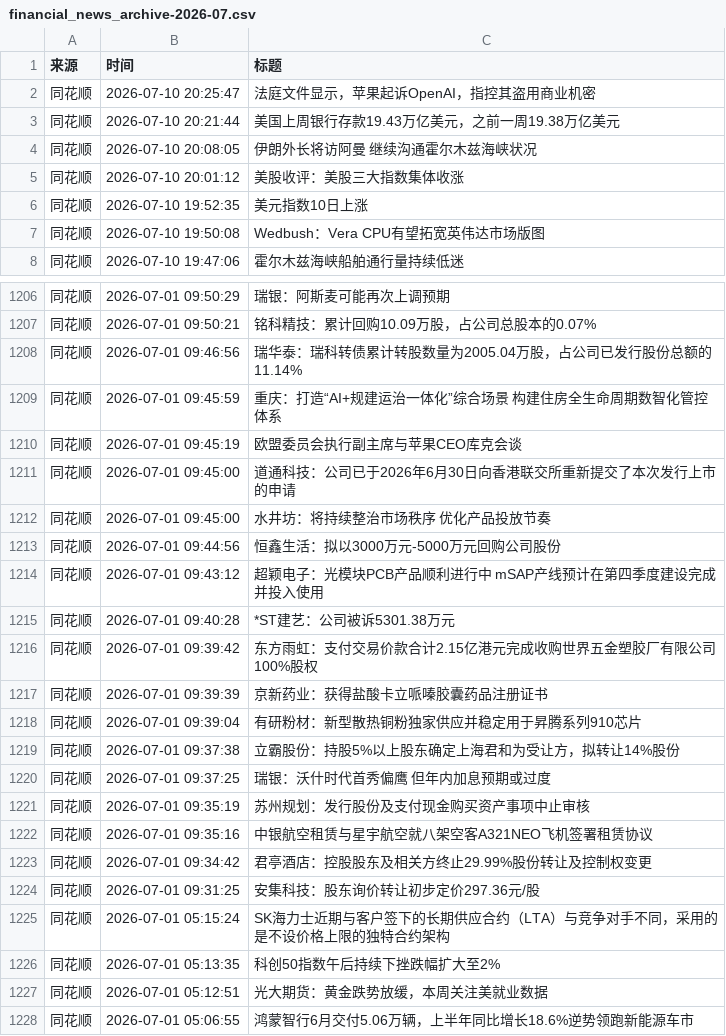
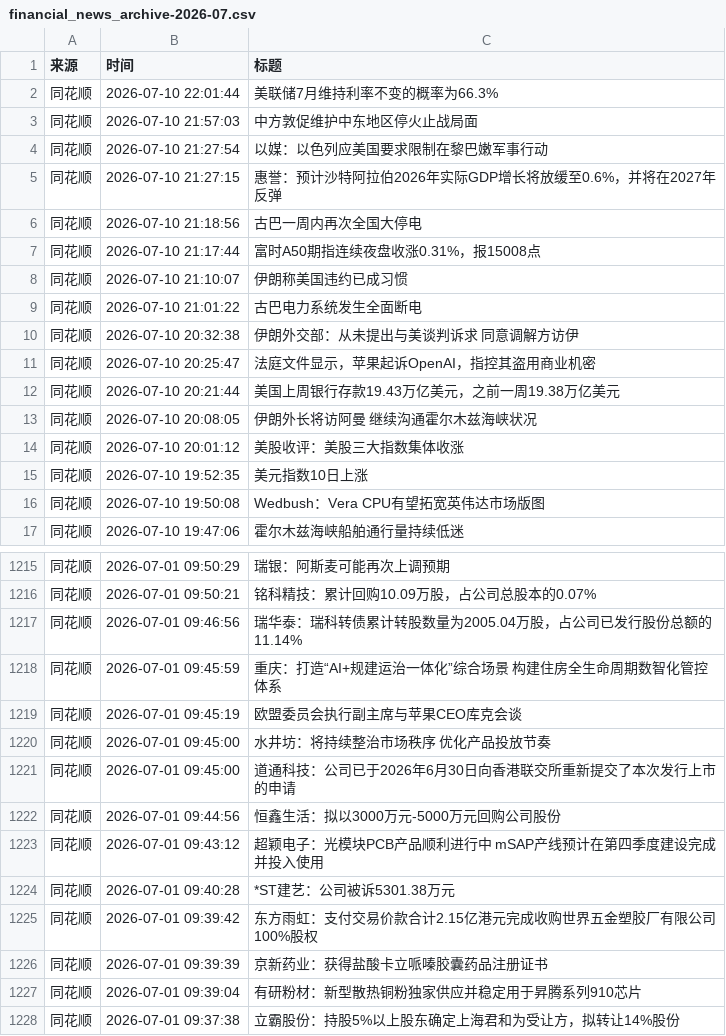
Before and after one commit to xiaoshuochangzai/huiboyanbao, a CSV file: 财经新闻数据/financial_news_archive-2026-07.csv, drawn as a sheet; only a part is shown, gaps mark what is left out; the shorter side is filled out with more unchanged rows.

```diff
--- a/财经新闻数据/financial_news_archive-2026-07.csv
+++ b/财经新闻数据/financial_news_archive-2026-07.csv
@@ -1,2 +1,11 @@
 来源,时间,标题
+同花顺,2026-07-10 22:01:44,美联储7月维持利率不变的概率为66.3%
+同花顺,2026-07-10 21:57:03,中方敦促维护中东地区停火止战局面
+同花顺,2026-07-10 21:27:54,以媒：以色列应美国要求限制在黎巴嫩军事行动
+同花顺,2026-07-10 21:27:15,惠誉：预计沙特阿拉伯2026年实际GDP增长将放缓至0.6%，并将在2027年反弹
+同花顺,2026-07-10 21:18:56,古巴一周内再次全国大停电
+同花顺,2026-07-10 21:17:44,富时A50期指连续夜盘收涨0.31%，报15008点
+同花顺,2026-07-10 21:10:07,伊朗称美国违约已成习惯
+同花顺,2026-07-10 21:01:22,古巴电力系统发生全面断电
+同花顺,2026-07-10 20:32:38,伊朗外交部：从未提出与美谈判诉求 同意调解方访伊
 同花顺,2026-07-10 20:25:47,法庭文件显示，苹果起诉OpenAI，指控其盗用商业机密
@@ -1210,4 +1219,4 @@
 同花顺,2026-07-01 09:45:19,欧盟委员会执行副主席与苹果CEO库克会谈
+同花顺,2026-07-01 09:45:00,水井坊：将持续整治市场秩序 优化产品投放节奏
 同花顺,2026-07-01 09:45:00,道通科技：公司已于2026年6月30日向香港联交所重新提交了本次发行上市的申请
-同花顺,2026-07-01 09:45:00,水井坊：将持续整治市场秩序 优化产品投放节奏
 同花顺,2026-07-01 09:44:56,恒鑫生活：拟以3000万元-5000万元回购公司股份
```
Also changed, not shown: 4 other files.
